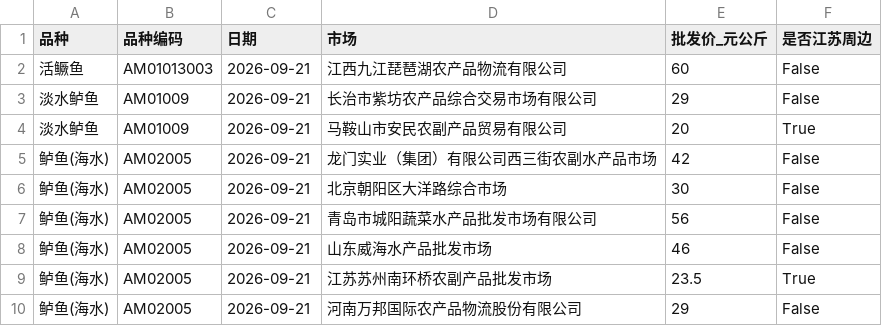
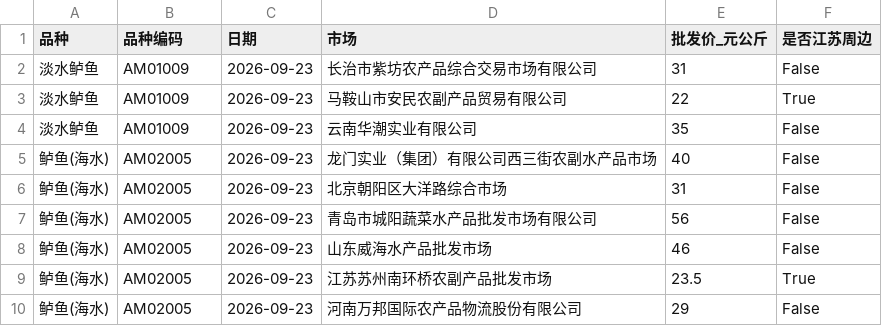
Before and after one commit to gehuEOD/fish-price-dashboard, a CSV file: fish_prices.csv, drawn as a sheet.

```diff
--- a/fish_prices.csv
+++ b/fish_prices.csv
@@ -1,10 +1,10 @@
 品种,品种编码,日期,市场,批发价_元公斤,是否江苏周边
-活鳜鱼,AM01013003,2026-09-21,江西九江琵琶湖农产品物流有限公司,60,False
-淡水鲈鱼,AM01009,2026-09-21,长治市紫坊农产品综合交易市场有限公司,29,False
-淡水鲈鱼,AM01009,2026-09-21,马鞍山市安民农副产品贸易有限公司,20,True
-鲈鱼(海水),AM02005,2026-09-21,龙门实业（集团）有限公司西三街农副水产品市场,42,False
-鲈鱼(海水),AM02005,2026-09-21,北京朝阳区大洋路综合市场,30,False
-鲈鱼(海水),AM02005,2026-09-21,青岛市城阳蔬菜水产品批发市场有限公司,56,False
-鲈鱼(海水),AM02005,2026-09-21,山东威海水产品批发市场,46,False
-鲈鱼(海水),AM02005,2026-09-21,江苏苏州南环桥农副产品批发市场,23.5,True
-鲈鱼(海水),AM02005,2026-09-21,河南万邦国际农产品物流股份有限公司,29,False
+淡水鲈鱼,AM01009,2026-09-23,长治市紫坊农产品综合交易市场有限公司,31,False
+淡水鲈鱼,AM01009,2026-09-23,马鞍山市安民农副产品贸易有限公司,22,True
+淡水鲈鱼,AM01009,2026-09-23,云南华潮实业有限公司,35,False
+鲈鱼(海水),AM02005,2026-09-23,龙门实业（集团）有限公司西三街农副水产品市场,40,False
+鲈鱼(海水),AM02005,2026-09-23,北京朝阳区大洋路综合市场,31,False
+鲈鱼(海水),AM02005,2026-09-23,青岛市城阳蔬菜水产品批发市场有限公司,56,False
+鲈鱼(海水),AM02005,2026-09-23,山东威海水产品批发市场,46,False
+鲈鱼(海水),AM02005,2026-09-23,江苏苏州南环桥农副产品批发市场,23.5,True
+鲈鱼(海水),AM02005,2026-09-23,河南万邦国际农产品物流股份有限公司,29,False
```
Also changed, not shown: fish_prices_history.csv, public_fish_prices.csv, 5 other files.
